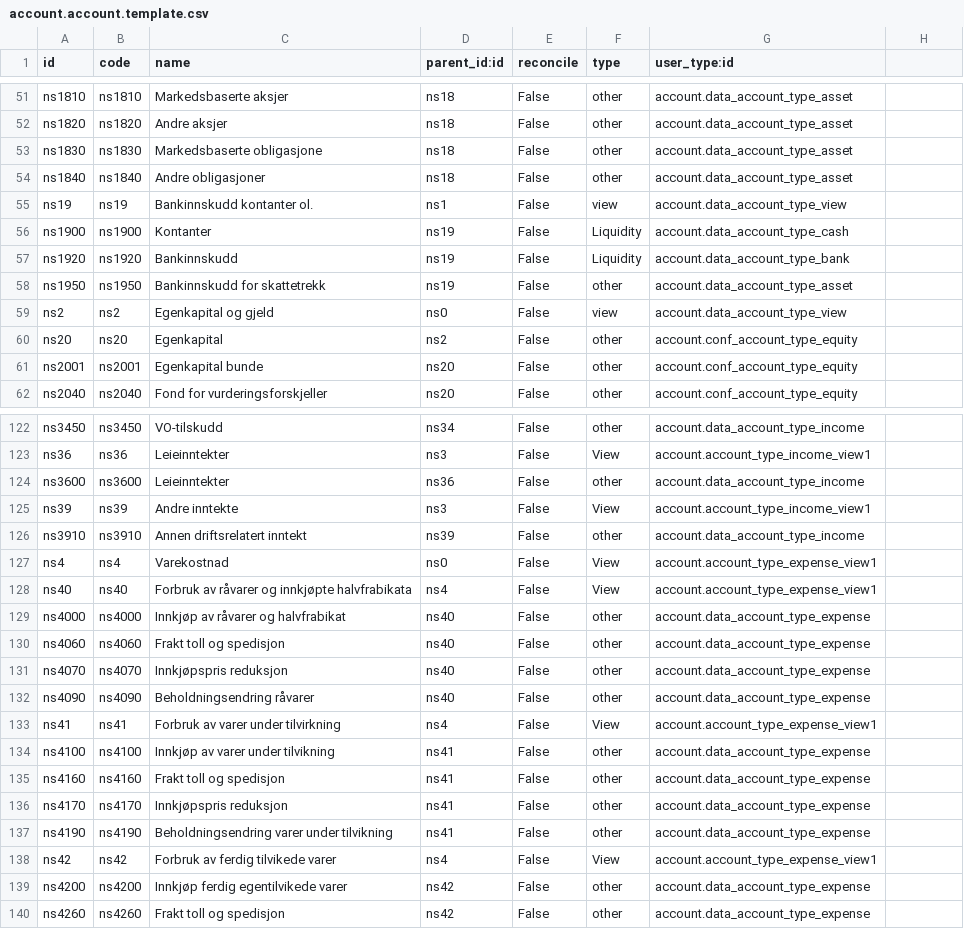
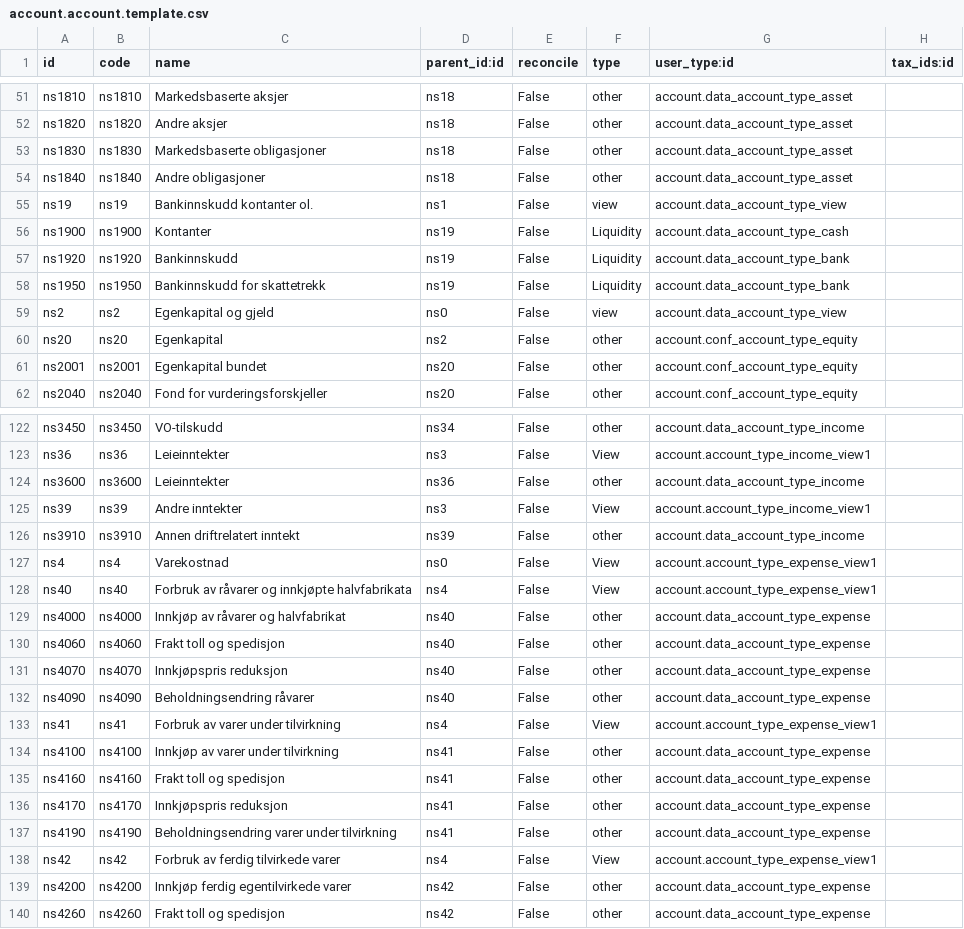
Before and after one commit to kjetilrong/openerp-l10n_no, a CSV file: l10n_no/data/account.account.template.csv, drawn as a sheet; only a part is shown, gaps mark what is left out; the diff covers the shown part only.

```diff
--- a/l10n_no/data/account.account.template.csv
+++ b/l10n_no/data/account.account.template.csv
@@ -1 +1 @@
-"id","code","name","parent_id:id","reconcile","type","user_type:id"
+"id","code","name","parent_id:id","reconcile","type","user_type:id","tax_ids:id"
@@ -53 +53 @@
-"ns1830","ns1830","Markedsbaserte obligasjone","ns18","False","other","account.data_account_type_asset"
+"ns1830","ns1830","Markedsbaserte obligasjoner","ns18","False","other","account.data_account_type_asset",
@@ -58 +58 @@
-"ns1950","ns1950","Bankinnskudd for skattetrekk","ns19","False","other","account.data_account_type_asset"
+"ns1950","ns1950","Bankinnskudd for skattetrekk","ns19","False","Liquidity","account.data_account_type_bank",
@@ -61 +61 @@
-"ns2001","ns2001","Egenkapital bunde","ns20","False","other","account.conf_account_type_equity"
+"ns2001","ns2001","Egenkapital bundet","ns20","False","other","account.conf_account_type_equity",
@@ -125,2 +125,2 @@
-"ns39","ns39","Andre inntekte","ns3","False","View","account.account_type_income_view1"
-"ns3910","ns3910","Annen driftsrelatert inntekt","ns39","False","other","account.data_account_type_income"
+"ns39","ns39","Andre inntekter","ns3","False","View","account.account_type_income_view1",
+"ns3910","ns3910","Annen driftrelatert inntekt","ns39","False","other","account.data_account_type_income",
@@ -128,2 +128,2 @@
-"ns40","ns40","Forbruk av råvarer og innkjøpte halvfrabikata","ns4","False","View","account.account_type_expense_view1"
-"ns4000","ns4000","Innkjøp av råvarer og halvfrabikat","ns40","False","other","account.data_account_type_expense"
+"ns40","ns40","Forbruk av råvarer og innkjøpte halvfabrikata","ns4","False","View","account.account_type_expense_view1",
+"ns4000","ns4000","Innkjøp av råvarer og halvfabrikat","ns40","False","other","account.data_account_type_expense",
@@ -134 +134 @@
-"ns4100","ns4100","Innkjøp av varer under tilvikning","ns41","False","other","account.data_account_type_expense"
+"ns4100","ns4100","Innkjøp av varer under tilvirkning","ns41","False","other","account.data_account_type_expense",
@@ -137,3 +137,3 @@
-"ns4190","ns4190","Beholdningsendring varer under tilvikning","ns41","False","other","account.data_account_type_expense"
-"ns42","ns42","Forbruk av ferdig tilvikede varer","ns4","False","View","account.account_type_expense_view1"
-"ns4200","ns4200","Innkjøp ferdig egentilvikede varer","ns42","False","other","account.data_account_type_expense"
+"ns4190","ns4190","Beholdningsendring varer under tilvirkning","ns41","False","other","account.data_account_type_expense",
+"ns42","ns42","Forbruk av ferdig tilvirkede varer","ns4","False","View","account.account_type_expense_view1",
+"ns4200","ns4200","Innkjøp ferdig egentilvirkede varer","ns42","False","other","account.data_account_type_expense",
```
Also changed, not shown: 57 edited cells elsewhere in this file.
